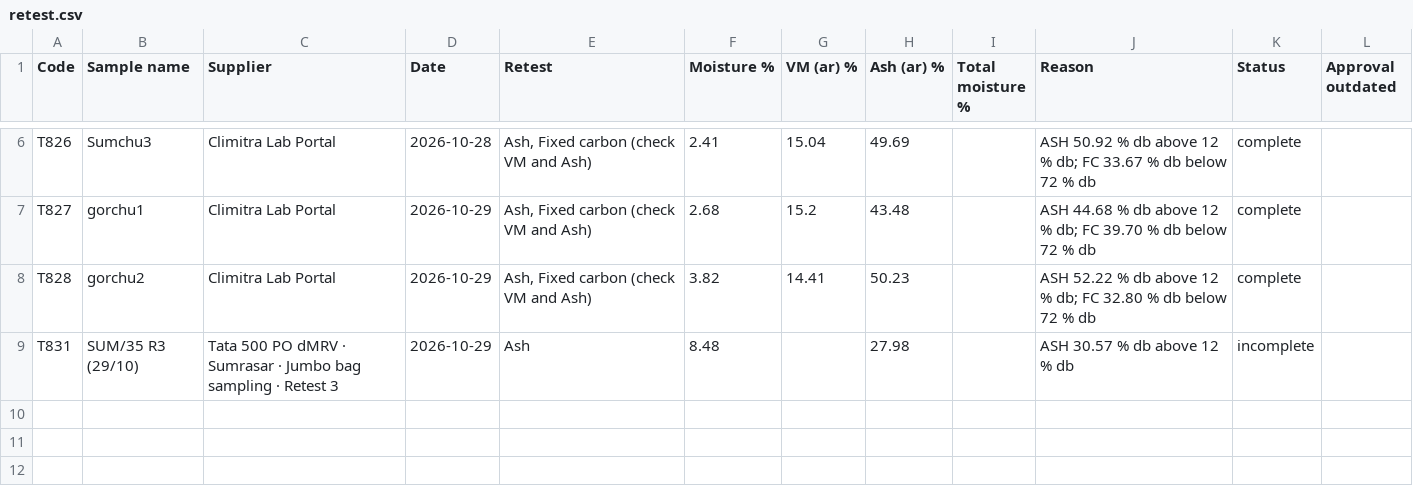
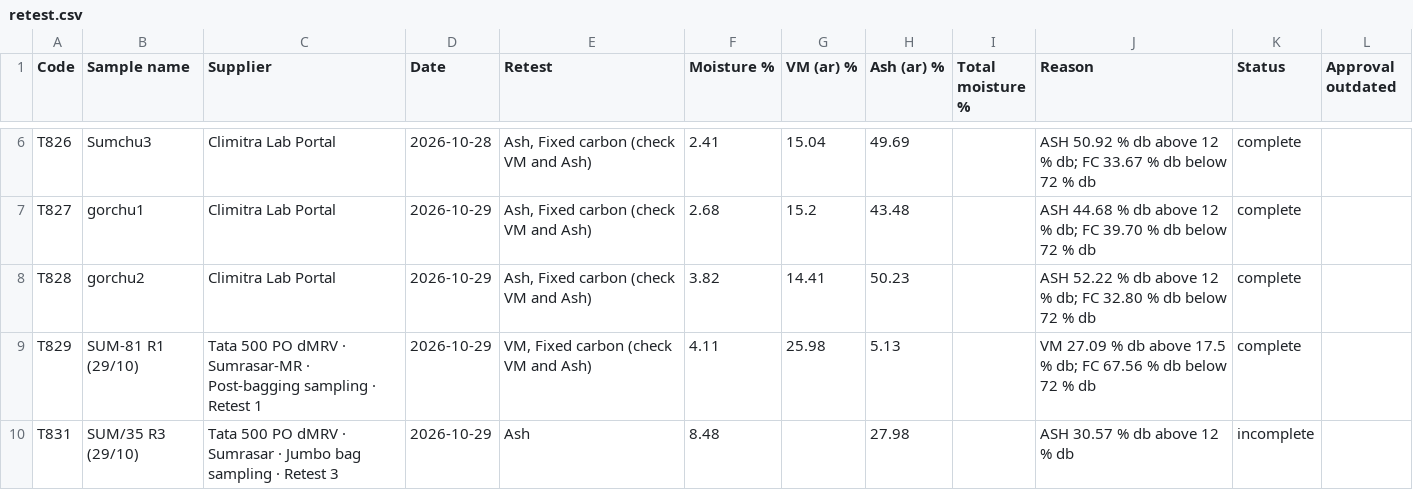
Before and after one commit to girish-vastrakar/weighing_data_QR, a CSV file: retest.csv, drawn as a sheet; only a part is shown, gaps mark what is left out; the diff names each change by its address in the sheet, - before the commit and + after, or states it on an @@ line.

```diff
--- a/retest.csv
+++ b/retest.csv
+row 9: T829 | SUM-81 R1 (29/10) | Tata 500 PO dMRV · Sumrasar-MR · Post-bagging sampling · Retest 1 | 2026-10-29 | VM, Fixed carbon (check VM and Ash) | 4.11 | 25.98 | 5.13 |  | VM 27.09 % db above 17.5 % db; FC 67.56 % db below 72 % db | complete
```
Also changed, not shown: results.csv, 2 other files.
